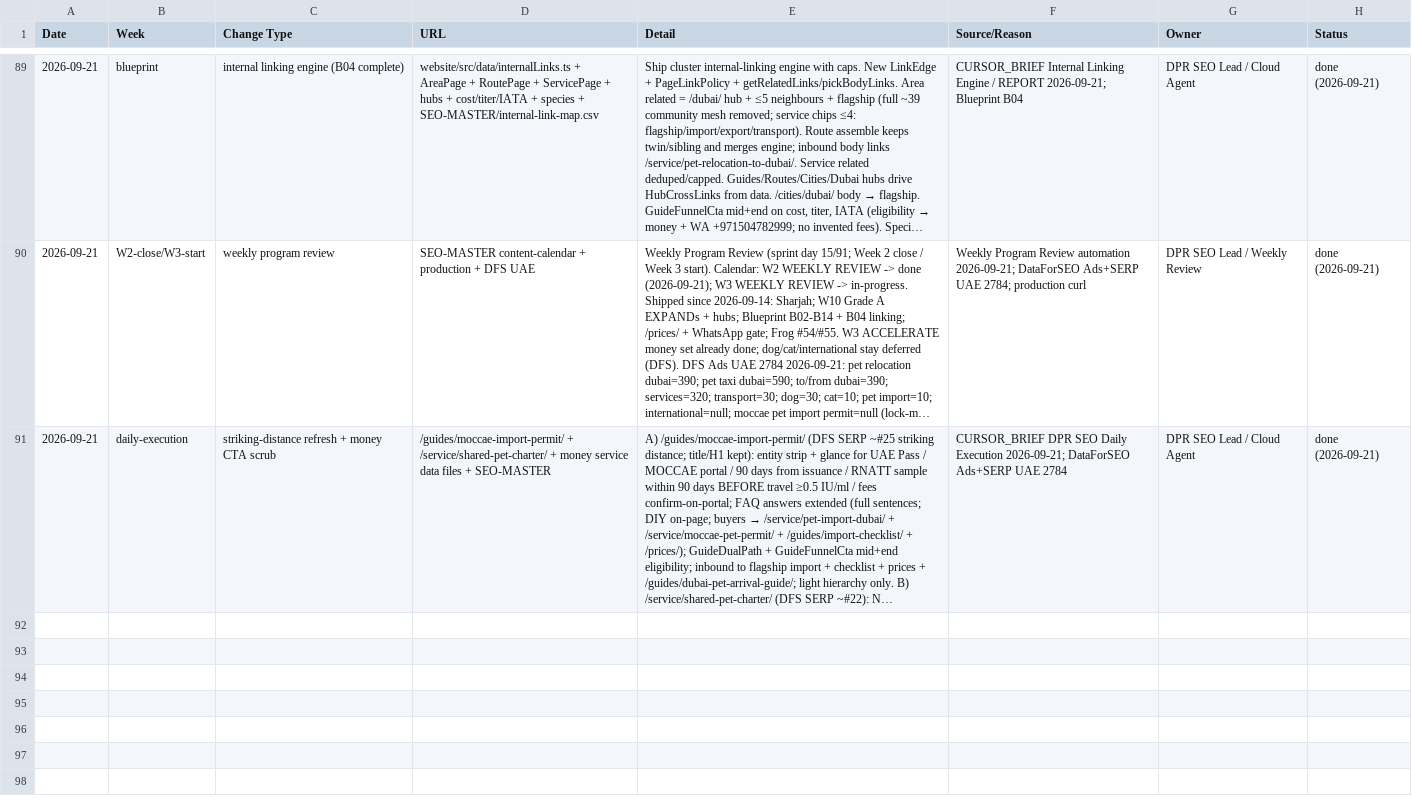
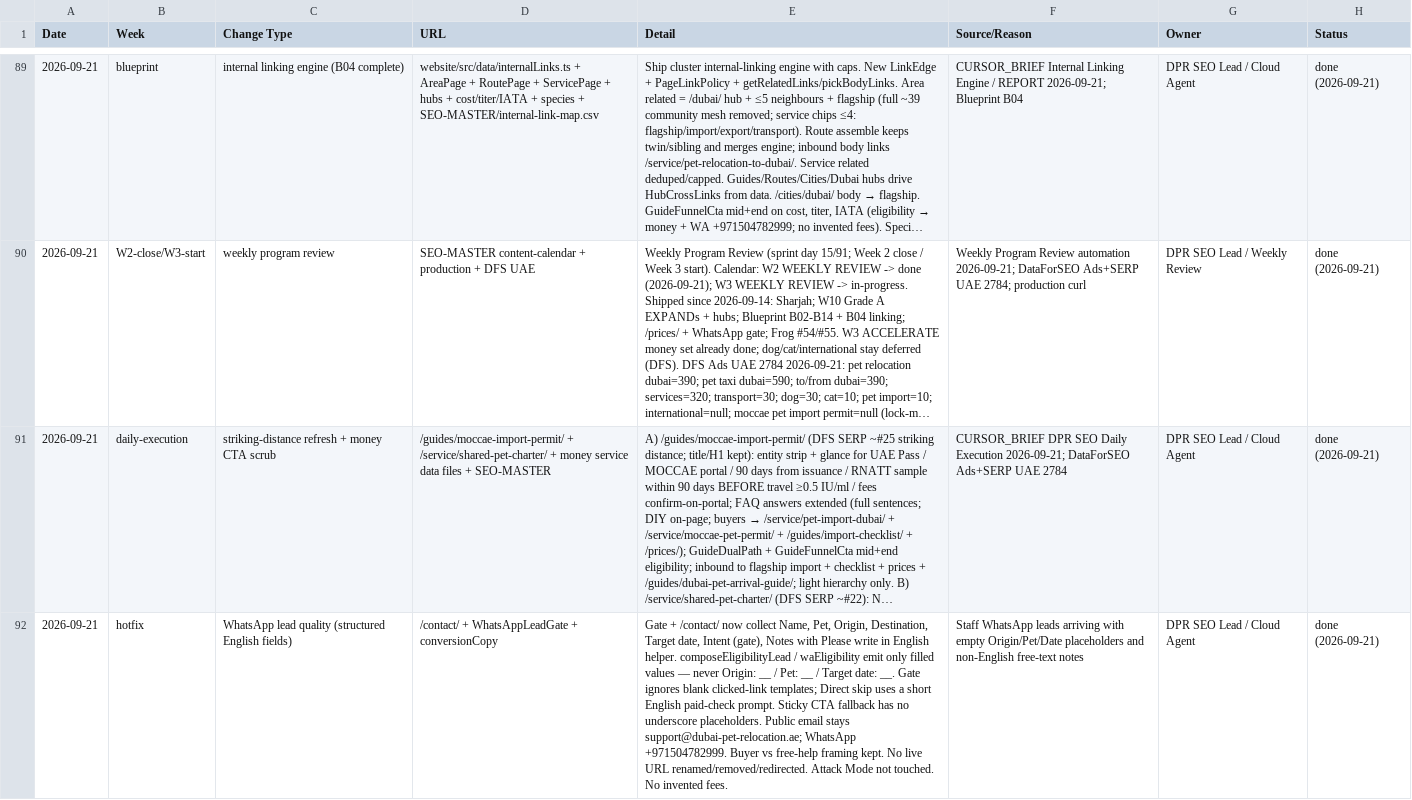
Before and after one commit to numini-co/PetClear, a CSV file: SEO-MASTER/change-log.csv, drawn as a sheet; only a part is shown, gaps mark what is left out; long unchanged cells end in …; the diff names each change by its address in the sheet, - before the commit and + after, or states it on an @@ line.

```diff
--- a/SEO-MASTER/change-log.csv
+++ b/SEO-MASTER/change-log.csv
+row 92: 2026-09-21 | hotfix | WhatsApp lead quality (structured English fields) | /contact/ + WhatsAppLeadGate + conversionCopy | Gate + /contact/ now collect Name, Pet, Origin, Destination, Target date, Intent (gate), Notes with Please write in English helper. composeEligibilityLead / waEligibility emit only filled values — never Origin: __ / Pet: __ / Target date: __. Gate ignores blank clicked-link templates; Direct skip uses a short English paid-check prompt. Sticky CTA fallback has no underscore placeholders. Public email stays support@dubai-pet-relocation.ae; WhatsApp +971504782999. Buyer vs free-help framing kept. No live URL renamed/removed/redirected. Attack Mode not touched. No invented fees. | Staff WhatsApp leads arriving with empty Origin/Pet/Date placeholders and non-English free-text notes | DPR SEO Lead / Cloud Agent | done (2026-09-21)
```
Also changed, not shown: 18 other files.
